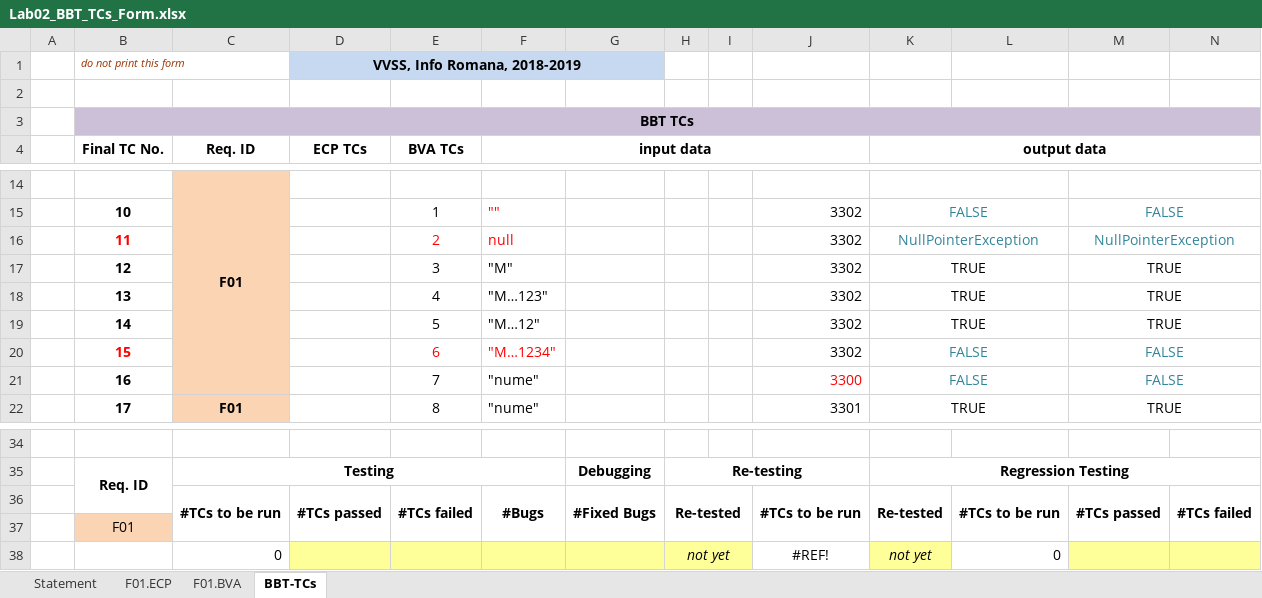
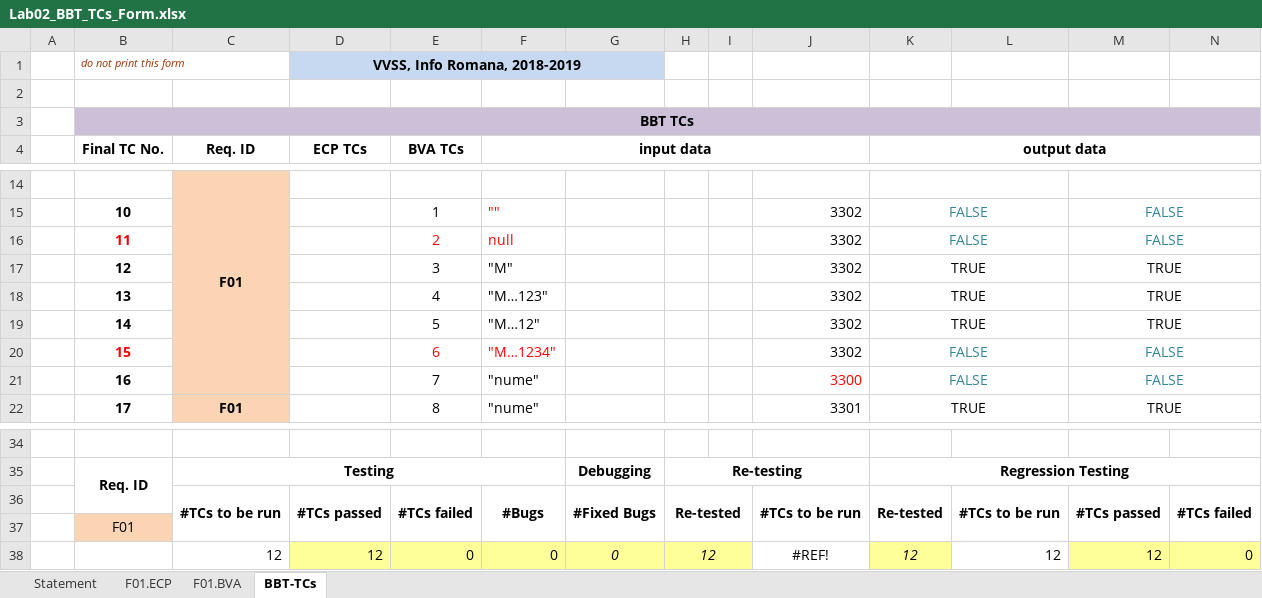
Before and after one commit to czelimark/cmir2085, an Excel workbook: Docs/Lab01/Lab02_BBT_TCs_Form.xlsx, sheet BBT-TCs, drawn as a sheet; only a part is shown, gaps mark what is left out; values as stored, in another font and other column widths than the file's, no borders; removed rows and columns are numbered as before the commit, all else as after; the diff names each change by its address in the sheet, - before the commit and + after, or states it on an @@ line.

```diff
--- a/Docs/Lab01/Lab02_BBT_TCs_Form.xlsx (sheet BBT-TCs)
+++ b/Docs/Lab01/Lab02_BBT_TCs_Form.xlsx (sheet BBT-TCs)
-K16 (output data): NullPointerException
+K16 (output data): FALSE
-M16: NullPointerException
+M16: FALSE
-row 38:  |  | 0 |  |  |  |  | not yet |  | #REF! | not yet | 0
+row 38:  |  | 12 | 12 | 0 | 0 | 0 | 12 |  | #REF! | 12 | 12 | 12 | 0
```
Also changed, not shown: sheet F01.ECP, sheet F01.BVA, 8 other files.
